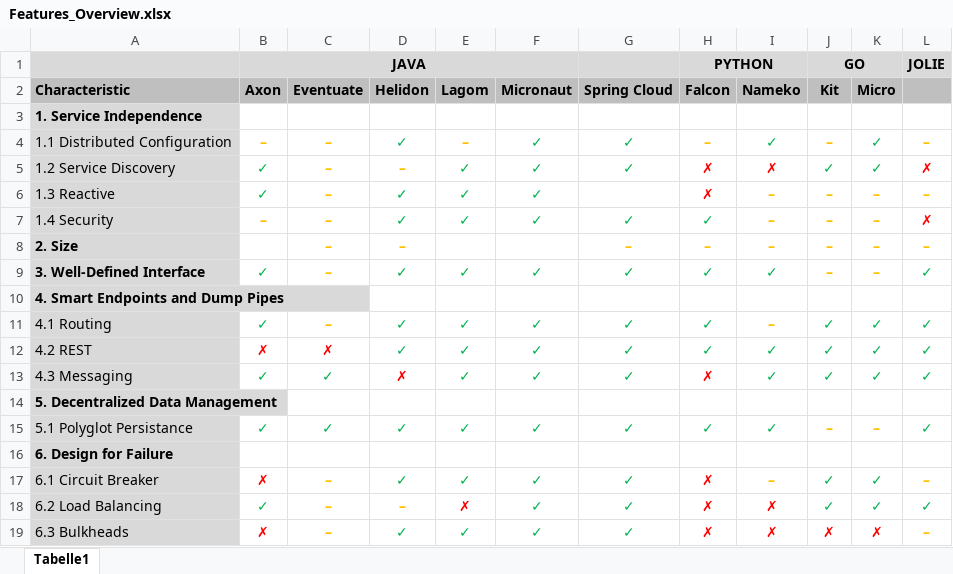
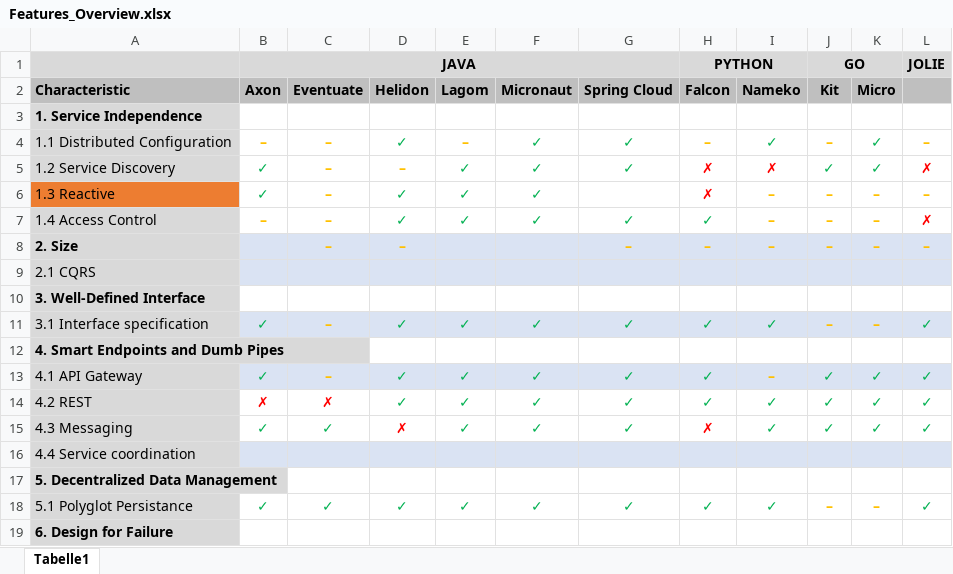
Before and after one commit to IsabellSailer/ms-framework-comparison, an Excel workbook: Data/Features_Overview.xlsx, sheet Tabelle1, drawn as a sheet; only a part is shown; the shorter side is filled out with more unchanged rows; values as stored, in another font and other column widths than the file's, no borders; removed rows and columns are numbered as before the commit, all else as after; the diff covers the shown part only; the diff names each change by its address in the sheet, - before the commit and + after, or states it on an @@ line.

Commit message:
updated characteristics

```diff
--- a/Data/Features_Overview.xlsx (sheet Tabelle1)
+++ b/Data/Features_Overview.xlsx (sheet Tabelle1)
-B1:F1 merged
+B1:G1 merged
-A6 fill: #D9D9D9
+A6 fill: #ED7D31
-A7 (Characteristic): 1.4 Security
+A7 (Characteristic): 1.4 Access Control
-B8:L8 fill: none
+B8:L8 fill: #DAE3F3
+row 9: 2.1 CQRS
+row 10: 3. Well-Defined Interface
-A11 (Characteristic): 3. Well-Defined Interface
+A11 (Characteristic): 3.1 Interface specification
-A11 bold: on
+A11 bold: off
-B11:L11 fill: none
+B11:L11 fill: #DAE3F3
-A12 (Characteristic): 4. Smart Endpoints and Dump Pipes
+A12 (Characteristic): 4. Smart Endpoints and Dumb Pipes
-A13 (Characteristic): 4.1 Routing
+A13 (Characteristic): 4.1 API Gateway
-B13:L13 fill: none
+B13:L13 fill: #DAE3F3
+row 16: 4.4 Service coordination
```
Also changed, not shown: 3 added rows, 2 removed rows, 16 edited cells and cell formats elsewhere in this sheet, formulas that keep their value.
